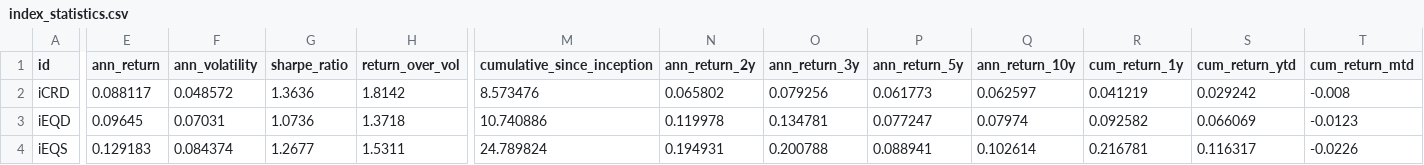
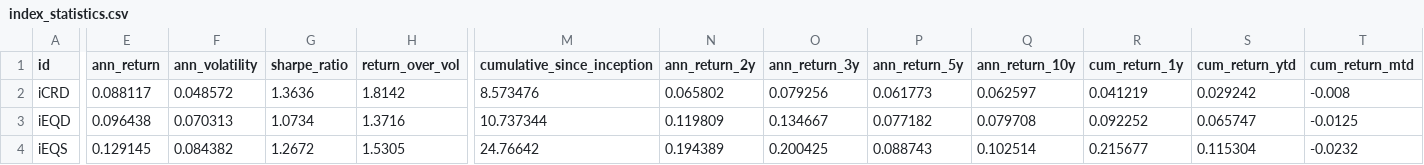
Before and after one commit to pivotalpath/publicdata, a CSV file: index_statistics.csv, drawn as a sheet; only a part is shown, gaps mark what is left out; the diff covers the shown part only; the diff names each change by its address in the sheet, - before the commit and + after, or states it on an @@ line.

Commit message:
update index_statistics.csv 2026-11-28

```diff
--- a/index_statistics.csv
+++ b/index_statistics.csv
-E3 (ann_return): 0.09645
+E3 (ann_return): 0.096438
-F3 (ann_volatility): 0.07031
+F3 (ann_volatility): 0.070313
-G3 (sharpe_ratio): 1.0736
+G3 (sharpe_ratio): 1.0734
-H3 (return_over_vol): 1.3718
+H3 (return_over_vol): 1.3716
-M3 (cumulative_since_inception): 10.740886
+M3 (cumulative_since_inception): 10.737344
-N3 (ann_return_2y): 0.119978
+N3 (ann_return_2y): 0.119809
-O3 (ann_return_3y): 0.134781
+O3 (ann_return_3y): 0.134667
-P3 (ann_return_5y): 0.077247
+P3 (ann_return_5y): 0.077182
-Q3 (ann_return_10y): 0.07974
+Q3 (ann_return_10y): 0.079708
-R3 (cum_return_1y): 0.092582
+R3 (cum_return_1y): 0.092252
-S3 (cum_return_ytd): 0.066069
+S3 (cum_return_ytd): 0.065747
-T3 (cum_return_mtd): -0.0123
+T3 (cum_return_mtd): -0.0125
-E4 (ann_return): 0.129183
+E4 (ann_return): 0.129145
-F4 (ann_volatility): 0.084374
+F4 (ann_volatility): 0.084382
-G4 (sharpe_ratio): 1.2677
+G4 (sharpe_ratio): 1.2672
-H4 (return_over_vol): 1.5311
+H4 (return_over_vol): 1.5305
-M4 (cumulative_since_inception): 24.789824
+M4 (cumulative_since_inception): 24.76642
-N4 (ann_return_2y): 0.194931
+N4 (ann_return_2y): 0.194389
-O4 (ann_return_3y): 0.200788
+O4 (ann_return_3y): 0.200425
-P4 (ann_return_5y): 0.088941
+P4 (ann_return_5y): 0.088743
-Q4 (ann_return_10y): 0.102614
+Q4 (ann_return_10y): 0.102514
-R4 (cum_return_1y): 0.216781
+R4 (cum_return_1y): 0.215677
-S4 (cum_return_ytd): 0.116317
+S4 (cum_return_ytd): 0.115304
-T4 (cum_return_mtd): -0.0226
+T4 (cum_return_mtd): -0.0232
```
Also changed, not shown: 124 edited cells elsewhere in this file.
